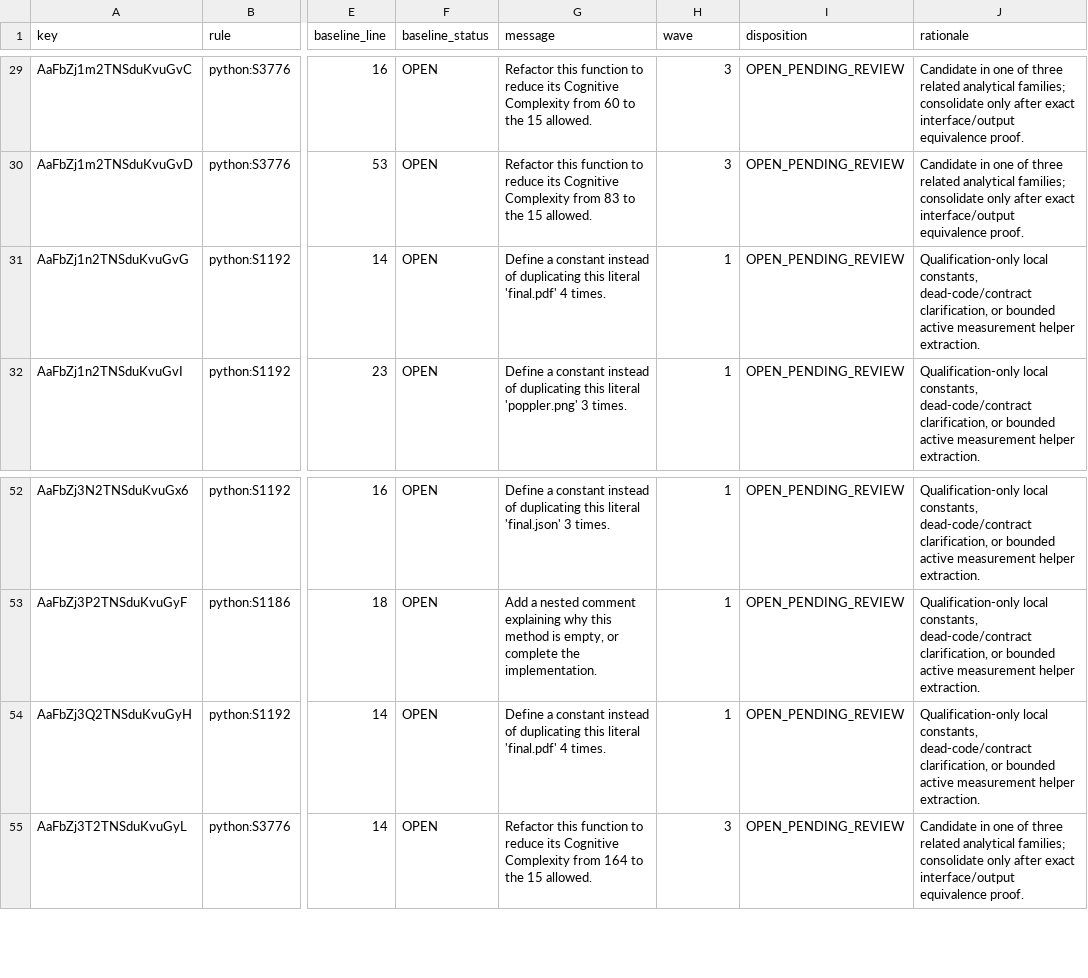
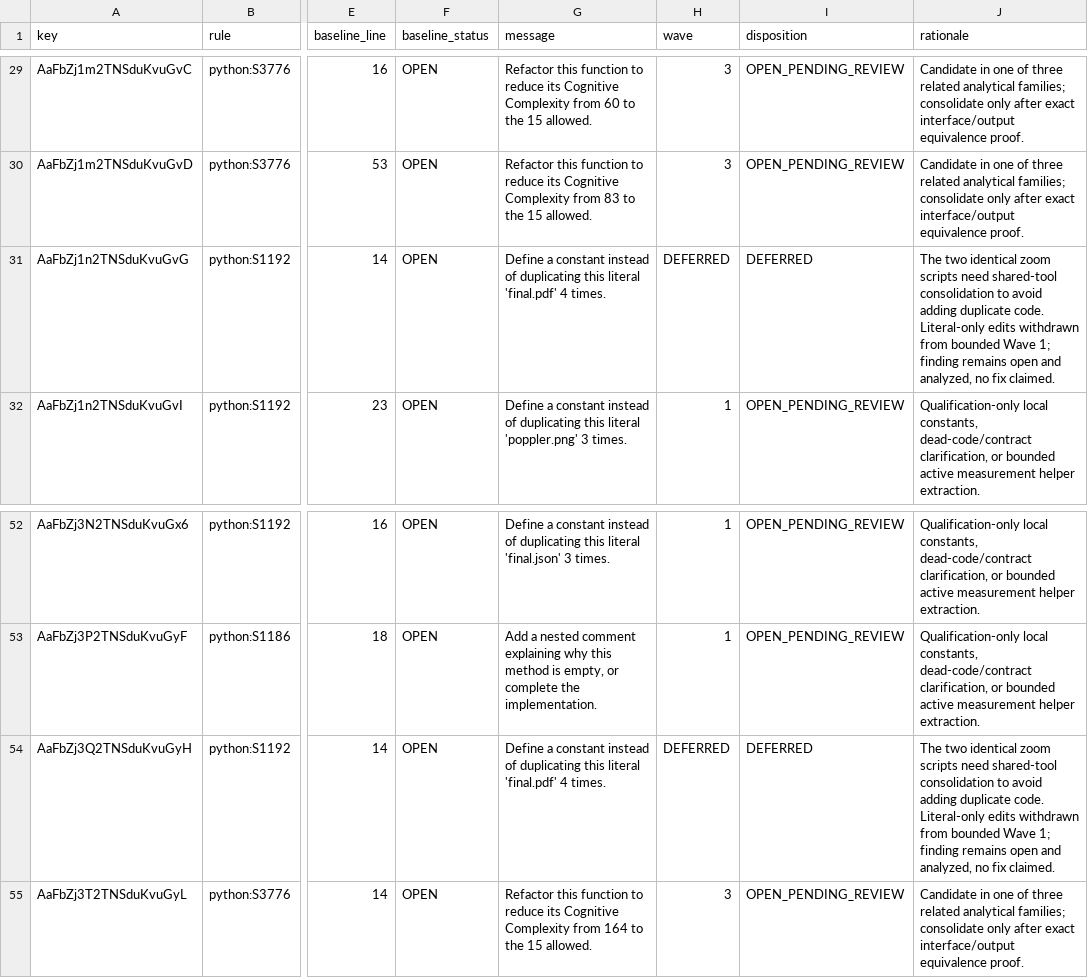
Before and after one commit to mitchins/scanweave, a CSV file: docs/maintenance/sonar-high-waves-baseline.csv, drawn as a sheet; only a part is shown, gaps mark what is left out; the diff names each change by its address in the sheet, - before the commit and + after, or states it on an @@ line.

```diff
--- a/docs/maintenance/sonar-high-waves-baseline.csv
+++ b/docs/maintenance/sonar-high-waves-baseline.csv
-H31 (wave): 1
+H31 (wave): DEFERRED
-I31 (disposition): OPEN_PENDING_REVIEW
+I31 (disposition): DEFERRED
-J31 (rationale): Qualification-only local constants, dead-code/contract clarification, or bounded active measurement helper extraction.
+J31 (rationale): The two identical zoom scripts need shared-tool consolidation to avoid adding duplicate code. Literal-only edits withdrawn from bounded Wave 1; finding remains open and analyzed, no fix claimed.
-H54 (wave): 1
+H54 (wave): DEFERRED
-I54 (disposition): OPEN_PENDING_REVIEW
+I54 (disposition): DEFERRED
-J54 (rationale): Qualification-only local constants, dead-code/contract clarification, or bounded active measurement helper extraction.
+J54 (rationale): The two identical zoom scripts need shared-tool consolidation to avoid adding duplicate code. Literal-only edits withdrawn from bounded Wave 1; finding remains open and analyzed, no fix claimed.
```
Also changed, not shown: 6 other files.
